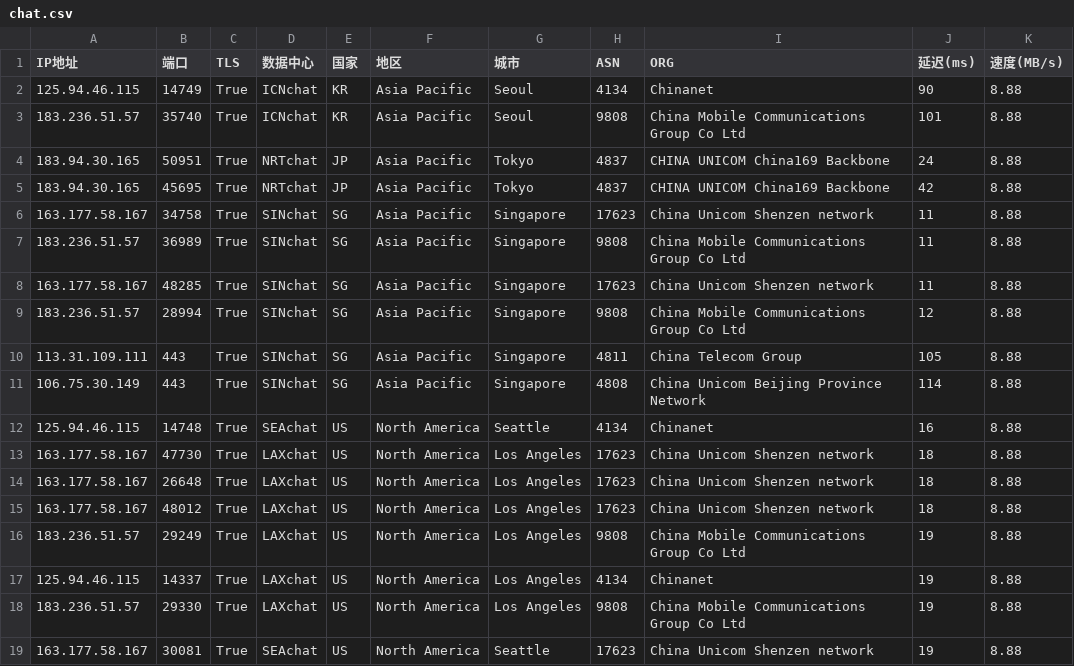
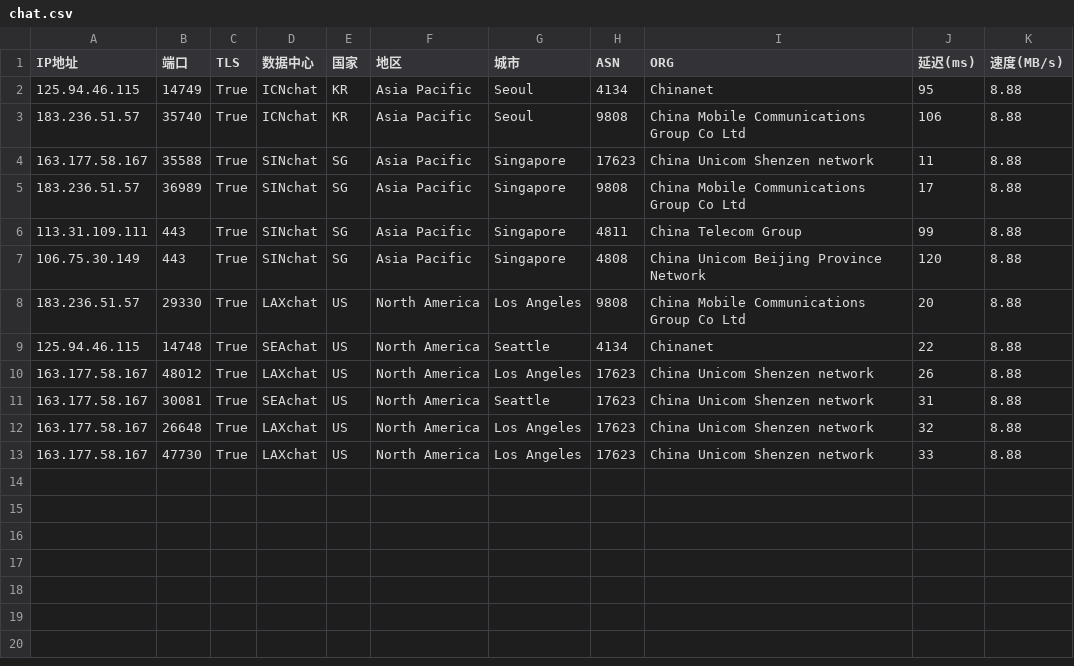
Before and after one commit to dingdingdang22/newini, a CSV file: chat.csv, drawn as a sheet.

Commit message:
更新 chat.csv 文件

```diff
--- a/chat.csv
+++ b/chat.csv
@@ -1,19 +1,13 @@
 IP地址,端口,TLS,数据中心,国家,地区,城市,ASN,ORG,延迟(ms),速度(MB/s)
-125.94.46.115,14749,True,ICNchat,KR,Asia Pacific,Seoul,4134,Chinanet,90,8.88
-183.236.51.57,35740,True,ICNchat,KR,Asia Pacific,Seoul,9808,China Mobile Communications Group Co Ltd,101,8.88
-183.94.30.165,50951,True,NRTchat,JP,Asia Pacific,Tokyo,4837,CHINA UNICOM China169 Backbone,24,8.88
-183.94.30.165,45695,True,NRTchat,JP,Asia Pacific,Tokyo,4837,CHINA UNICOM China169 Backbone,42,8.88
-163.177.58.167,34758,True,SINchat,SG,Asia Pacific,Singapore,17623,China Unicom Shenzen network,11,8.88
-183.236.51.57,36989,True,SINchat,SG,Asia Pacific,Singapore,9808,China Mobile Communications Group Co Ltd,11,8.88
-163.177.58.167,48285,True,SINchat,SG,Asia Pacific,Singapore,17623,China Unicom Shenzen network,11,8.88
-183.236.51.57,28994,True,SINchat,SG,Asia Pacific,Singapore,9808,China Mobile Communications Group Co Ltd,12,8.88
-113.31.109.111,443,True,SINchat,SG,Asia Pacific,Singapore,4811,China Telecom Group,105,8.88
-106.75.30.149,443,True,SINchat,SG,Asia Pacific,Singapore,4808,China Unicom Beijing Province Network,114,8.88
-125.94.46.115,14748,True,SEAchat,US,North America,Seattle,4134,Chinanet,16,8.88
-163.177.58.167,47730,True,LAXchat,US,North America,Los Angeles,17623,China Unicom Shenzen network,18,8.88
-163.177.58.167,26648,True,LAXchat,US,North America,Los Angeles,17623,China Unicom Shenzen network,18,8.88
-163.177.58.167,48012,True,LAXchat,US,North America,Los Angeles,17623,China Unicom Shenzen network,18,8.88
-183.236.51.57,29249,True,LAXchat,US,North America,Los Angeles,9808,China Mobile Communications Group Co Ltd,19,8.88
-125.94.46.115,14337,True,LAXchat,US,North America,Los Angeles,4134,Chinanet,19,8.88
-183.236.51.57,29330,True,LAXchat,US,North America,Los Angeles,9808,China Mobile Communications Group Co Ltd,19,8.88
-163.177.58.167,30081,True,SEAchat,US,North America,Seattle,17623,China Unicom Shenzen network,19,8.88
+125.94.46.115,14749,True,ICNchat,KR,Asia Pacific,Seoul,4134,Chinanet,95,8.88
+183.236.51.57,35740,True,ICNchat,KR,Asia Pacific,Seoul,9808,China Mobile Communications Group Co Ltd,106,8.88
+163.177.58.167,35588,True,SINchat,SG,Asia Pacific,Singapore,17623,China Unicom Shenzen network,11,8.88
+183.236.51.57,36989,True,SINchat,SG,Asia Pacific,Singapore,9808,China Mobile Communications Group Co Ltd,17,8.88
+113.31.109.111,443,True,SINchat,SG,Asia Pacific,Singapore,4811,China Telecom Group,99,8.88
+106.75.30.149,443,True,SINchat,SG,Asia Pacific,Singapore,4808,China Unicom Beijing Province Network,120,8.88
+183.236.51.57,29330,True,LAXchat,US,North America,Los Angeles,9808,China Mobile Communications Group Co Ltd,20,8.88
+125.94.46.115,14748,True,SEAchat,US,North America,Seattle,4134,Chinanet,22,8.88
+163.177.58.167,48012,True,LAXchat,US,North America,Los Angeles,17623,China Unicom Shenzen network,26,8.88
+163.177.58.167,30081,True,SEAchat,US,North America,Seattle,17623,China Unicom Shenzen network,31,8.88
+163.177.58.167,26648,True,LAXchat,US,North America,Los Angeles,17623,China Unicom Shenzen network,32,8.88
+163.177.58.167,47730,True,LAXchat,US,North America,Los Angeles,17623,China Unicom Shenzen network,33,8.88
```
